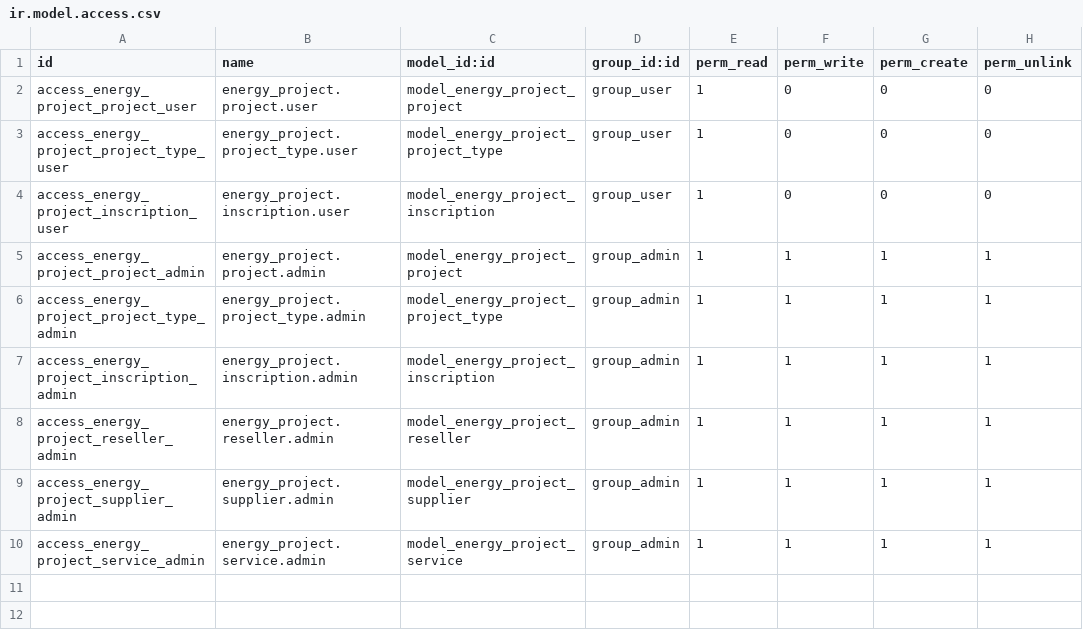
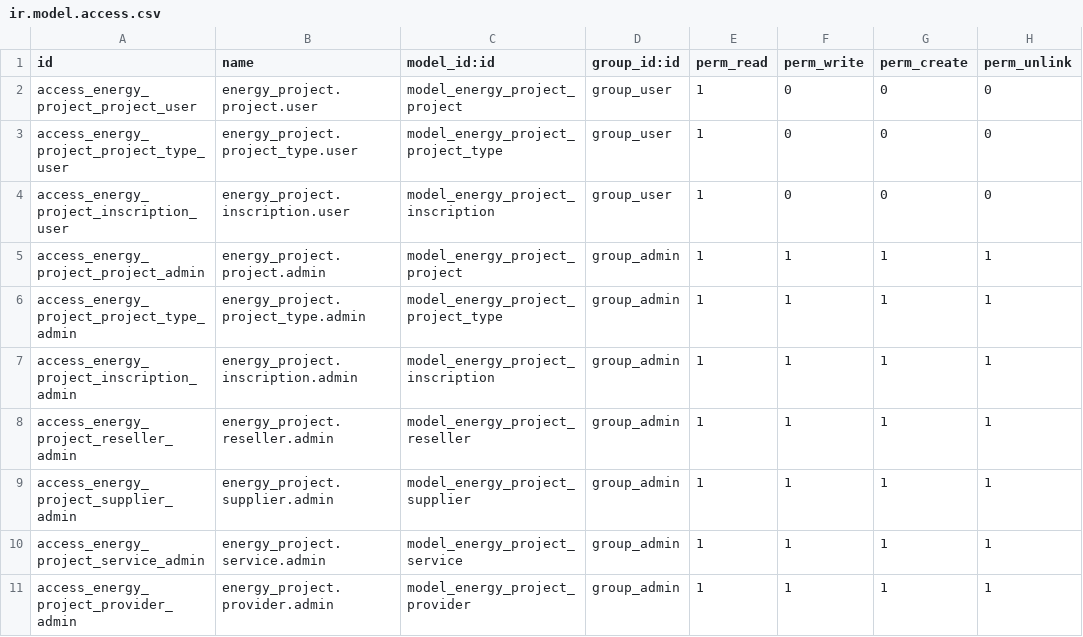
Before and after one commit to somcomunitats-coop/odoo-ec, a CSV file: energy_project/security/ir.model.access.csv, drawn as a sheet; the diff names each change by its address in the sheet, - before the commit and + after, or states it on an @@ line.

Commit message:
[IMP] energy_project: updated security for provider model

```diff
--- a/energy_project/security/ir.model.access.csv
+++ b/energy_project/security/ir.model.access.csv
+row 11: access_energy_project_provider_admin | energy_project.provider.admin | model_energy_project_provider | group_admin | 1 | 1 | 1 | 1
```
